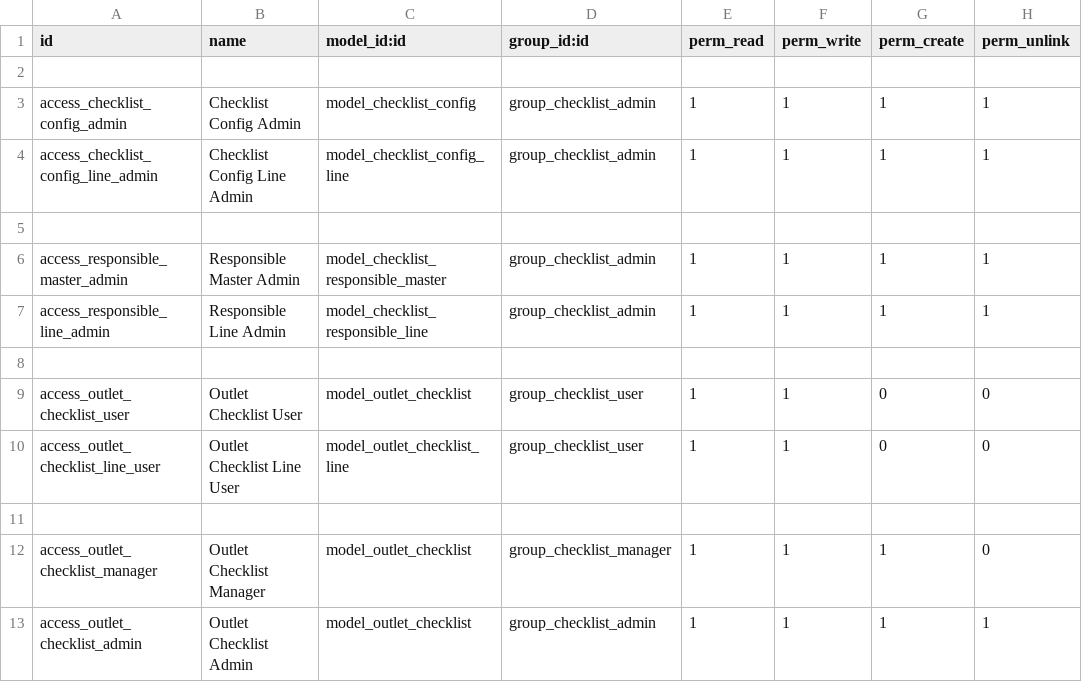
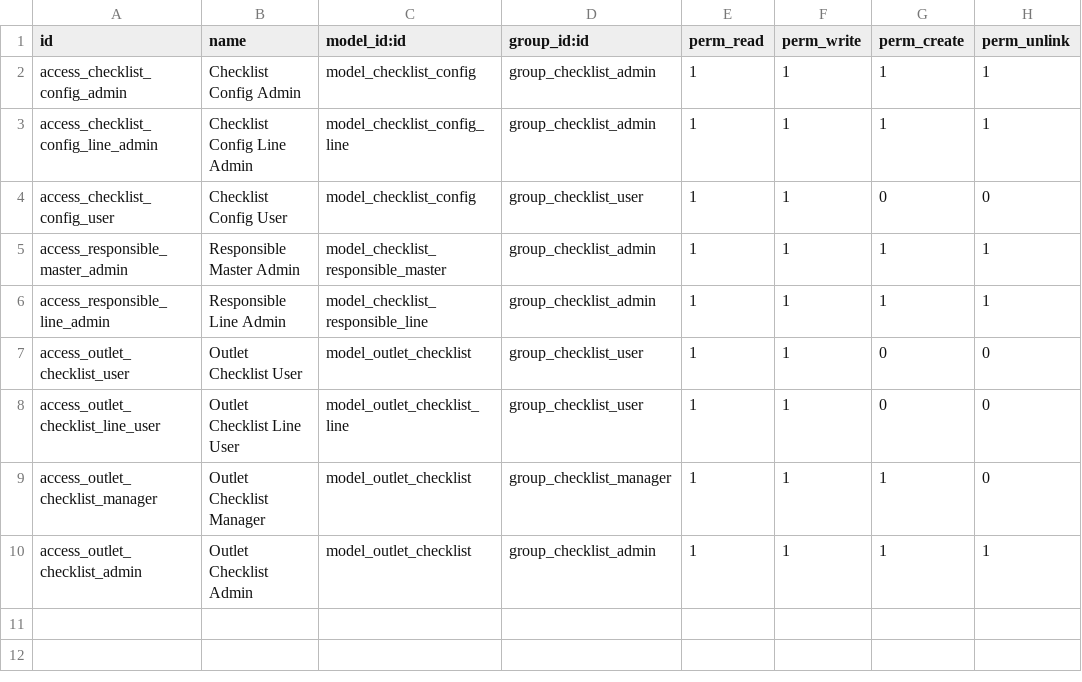
Before and after one commit to chandhusarya/goodseoulindia17, a CSV file: sarya_checklist/security/ir.model.access.csv, drawn as a sheet; removed rows and columns are numbered as before the commit, all else as after; the diff names each change by its address in the sheet, - before the commit and + after, or states it on an @@ line.

Commit message:
[FIX]Checklist email and notification

```diff
--- a/sarya_checklist/security/ir.model.access.csv
+++ b/sarya_checklist/security/ir.model.access.csv
-row 2: (empty)
-row 4: (empty)
+row 4: access_checklist_config_user | Checklist Config User | model_checklist_config | group_checklist_user | 1 | 1 | 0 | 0
-row 8: (empty)
-row 11: (empty)
```
